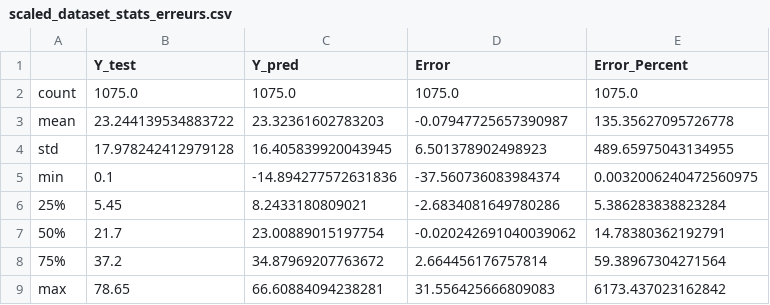
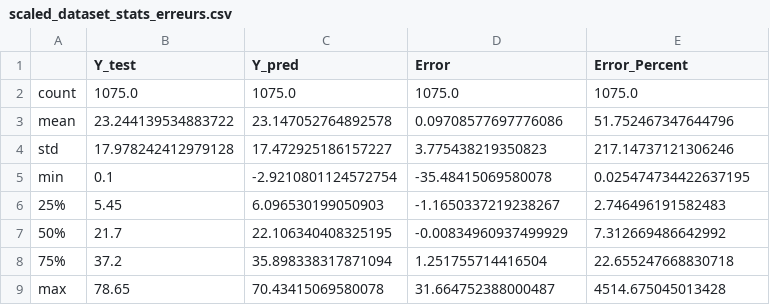
Before and after one commit to Sylv111/IR-MetaHeuristics, a CSV file: LSTM_Nathan/scaled_dataset_stats_erreurs.csv, drawn as a sheet.

```diff
--- a/LSTM_Nathan/scaled_dataset_stats_erreurs.csv
+++ b/LSTM_Nathan/scaled_dataset_stats_erreurs.csv
@@ -2,8 +2,8 @@
 count,1075.0,1075.0,1075.0,1075.0
-mean,23.244139534883722,23.32361602783203,-0.07947725657390987,135.35627095726778
-std,17.978242412979128,16.405839920043945,6.501378902498923,489.65975043134955
-min,0.1,-14.894277572631836,-37.560736083984374,0.0032006240472560975
-25%,5.45,8.2433180809021,-2.6834081649780286,5.386283838823284
-50%,21.7,23.00889015197754,-0.020242691040039062,14.78380362192791
-75%,37.2,34.87969207763672,2.664456176757814,59.38967304271564
-max,78.65,66.60884094238281,31.556425666809083,6173.437023162842
+mean,23.244139534883722,23.147052764892578,0.09708577697776086,51.752467347644796
+std,17.978242412979128,17.472925186157227,3.775438219350823,217.14737121306246
+min,0.1,-2.9210801124572754,-35.48415069580078,0.025474734422637195
+25%,5.45,6.096530199050903,-1.1650337219238267,2.746496191582483
+50%,21.7,22.106340408325195,-0.00834960937499929,7.312669486642992
+75%,37.2,35.898338317871094,1.251755714416504,22.655247668830718
+max,78.65,70.43415069580078,31.664752388000487,4514.675045013428
```
Also changed, not shown: 55 other files.
